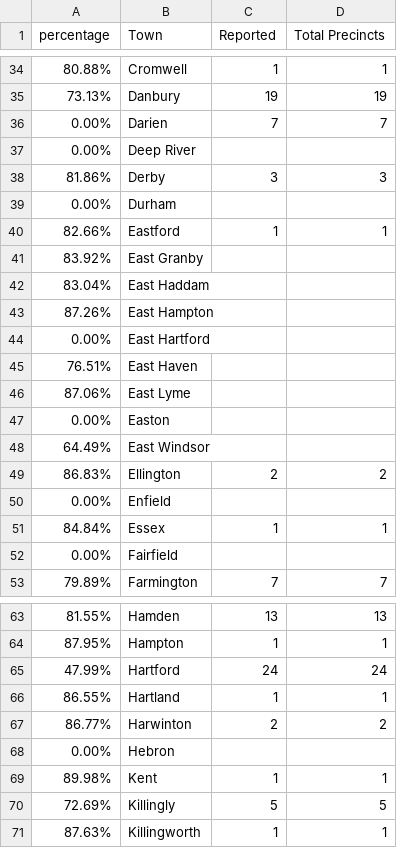
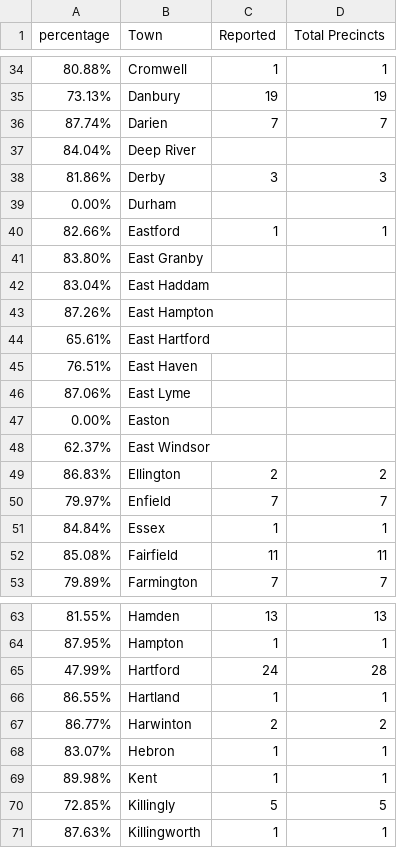
Before and after one commit to kpananjady/my-portfolio2, a CSV file: src/data/election_2020/pres_turnout.csv, drawn as a sheet; only a part is shown, gaps mark what is left out; the diff covers the shown part only.

```diff
--- a/src/data/election_2020/pres_turnout.csv
+++ b/src/data/election_2020/pres_turnout.csv
@@ -35,4 +35,4 @@ percentage,Town,Reported,Total Precincts
 73.13%,Danbury,19,19
-0.00%,Darien,7,7
-0.00%,Deep River,,
+87.74%,Darien,7,7
+84.04%,Deep River,,
 81.86%,Derby,3,3
@@ -40,6 +40,6 @@ percentage,Town,Reported,Total Precincts
 82.66%,Eastford,1,1
-83.92%,East Granby,,
+83.80%,East Granby,,
 83.04%,East Haddam,,
 87.26%,East Hampton,,
-0.00%,East Hartford,,
+65.61%,East Hartford,,
 76.51%,East Haven,,
@@ -47,7 +47,7 @@ percentage,Town,Reported,Total Precincts
 0.00%,Easton,,
-64.49%,East Windsor,,
+62.37%,East Windsor,,
 86.83%,Ellington,2,2
-0.00%,Enfield,,
+79.97%,Enfield,7,7
 84.84%,Essex,1,1
-0.00%,Fairfield,,
+85.08%,Fairfield,11,11
 79.89%,Farmington,7,7
@@ -64,8 +64,8 @@ percentage,Town,Reported,Total Precincts
 87.95%,Hampton,1,1
-47.99%,Hartford,24,24
+47.99%,Hartford,24,28
 86.55%,Hartland,1,1
 86.77%,Harwinton,2,2
-0.00%,Hebron,,
+83.07%,Hebron,1,1
 89.98%,Kent,1,1
-72.69%,Killingly,5,5
+72.85%,Killingly,5,5
 87.63%,Killingworth,1,1
```
Also changed, not shown: 37 edited cells elsewhere in this file, src/data/election_2020/ct_state_house.csv, src/data/election_2020/presidential.csv, 15 other files.
